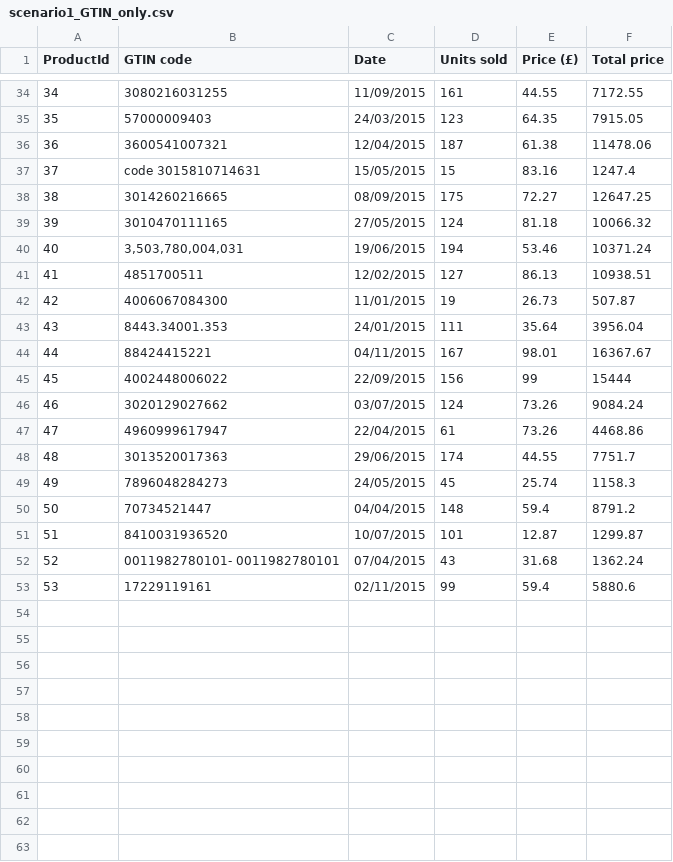
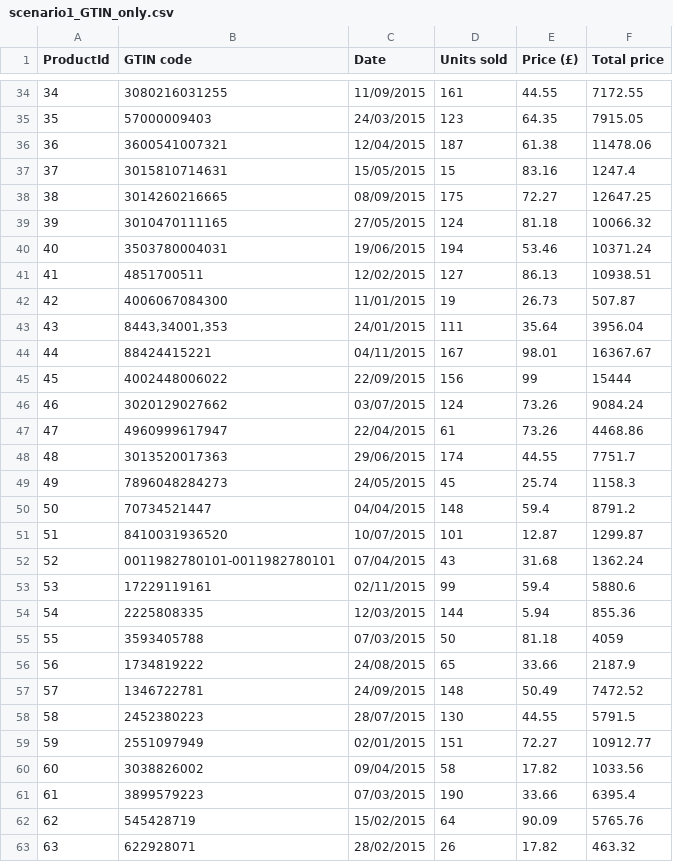
Before and after one commit to datacleaner/extension_product_match, a CSV file: scenario1_GTIN_only.csv, drawn as a sheet; only a part is shown, gaps mark what is left out; the diff names each change by its address in the sheet, - before the commit and + after, or states it on an @@ line.

```diff
--- a/scenario1_GTIN_only.csv
+++ b/scenario1_GTIN_only.csv
-B37 (GTIN code): code 3015810714631
+B37 (GTIN code): 3015810714631
-B40 (GTIN code): 3,503,780,004,031
+B40 (GTIN code): 3503780004031
-B43 (GTIN code): 8443.34001.353
+B43 (GTIN code): 8443,34001,353
-B52 (GTIN code): 0011982780101- 0011982780101
+B52 (GTIN code): 0011982780101-0011982780101
+row 54: 54 | 2225808335 | 12/03/2015 | 144 | 5.94 | 855.36
+row 55: 55 | 3593405788 | 07/03/2015 | 50 | 81.18 | 4059
+row 56: 56 | 1734819222 | 24/08/2015 | 65 | 33.66 | 2187.9
+row 57: 57 | 1346722781 | 24/09/2015 | 148 | 50.49 | 7472.52
+row 58: 58 | 2452380223 | 28/07/2015 | 130 | 44.55 | 5791.5
+row 59: 59 | 2551097949 | 02/01/2015 | 151 | 72.27 | 10912.77
+row 60: 60 | 3038826002 | 09/04/2015 | 58 | 17.82 | 1033.56
+row 61: 61 | 3899579223 | 07/03/2015 | 190 | 33.66 | 6395.4
+row 62: 62 | 545428719 | 15/02/2015 | 64 | 90.09 | 5765.76
+row 63: 63 | 622928071 | 28/02/2015 | 26 | 17.82 | 463.32
```
Also changed, not shown: 2 other files.
